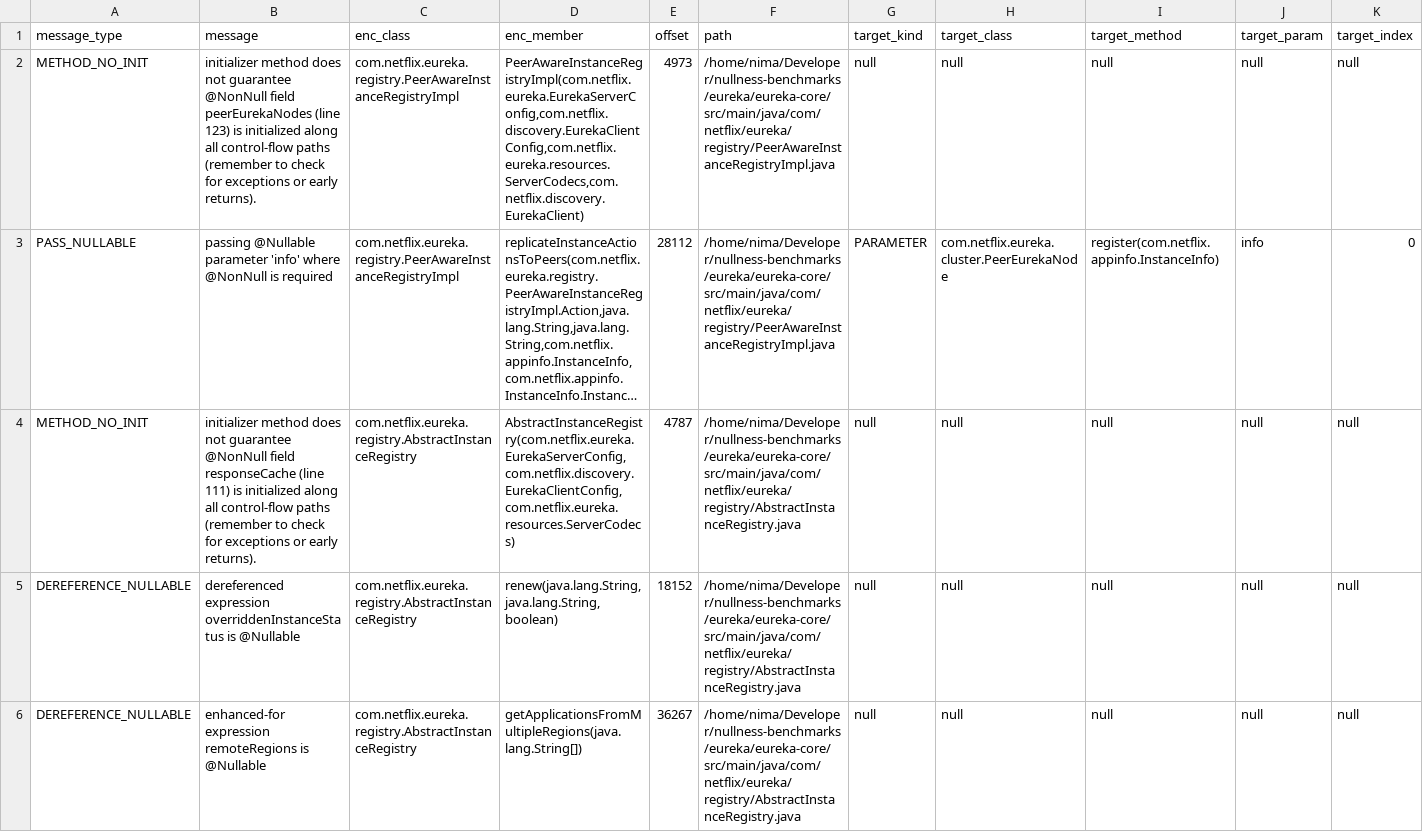
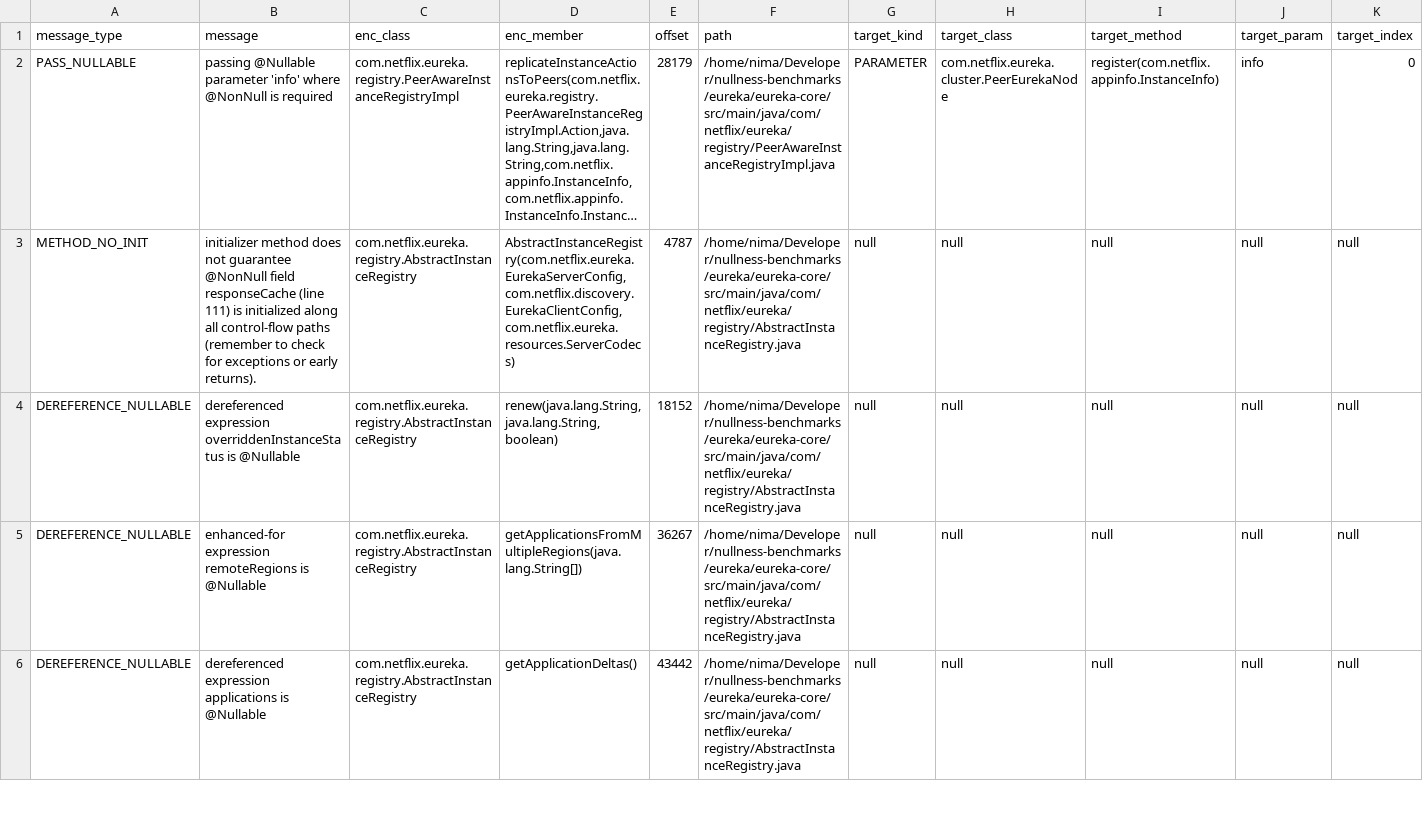
Before and after one commit to nimakarimipour/eureka, a TSV file: annotator-out/0/errors.tsv, drawn as a sheet; only a part is shown; the shorter side is filled out with more unchanged rows; long unchanged cells end in …; removed rows and columns are numbered as before the commit, all else as after; rows hold the shown columns only; the diff names each change by its address in the sheet, - before the commit and + after, or states it on an @@ line.

```diff
--- a/annotator-out/0/errors.tsv
+++ b/annotator-out/0/errors.tsv
-row 2: METHOD_NO_INIT | initializer method does not guarantee @NonNull field peerEurekaNodes (line 123) is initialized along all control-flow paths (remember to check for exceptions or early returns). | com.netflix.eureka.registry.PeerAwareInstanceRegistryImpl | PeerAwareInstanceRegistryImpl(com.netflix.eureka.EurekaServerConfig,com.netflix.discovery.EurekaClientConfig,com.netflix.eureka.resources.ServerCodecs,com.netflix.discovery.EurekaClient) | 4973 | /home/nima/Developer/nullness-benchmarks/eureka/eureka-core/src/main/java/com/netflix/eureka/registry/PeerAwareInstanceRegistryImpl.java | null | null | null | null | null
-E2 (offset): 28112
+E2 (offset): 28179
```
Also changed, not shown: annotator-out/0/fixes.tsv, 3 other files.
